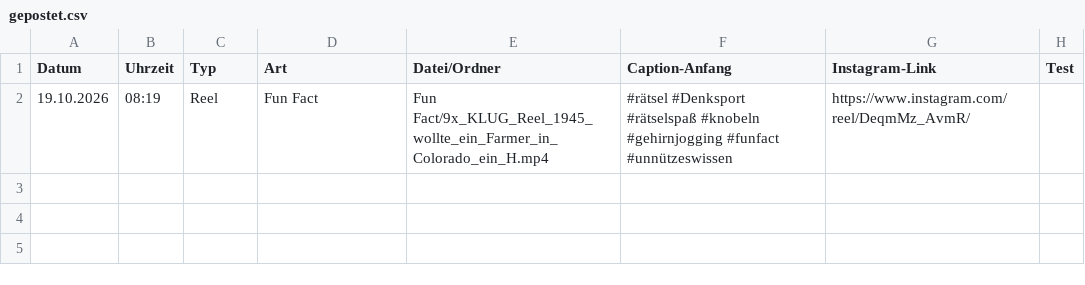
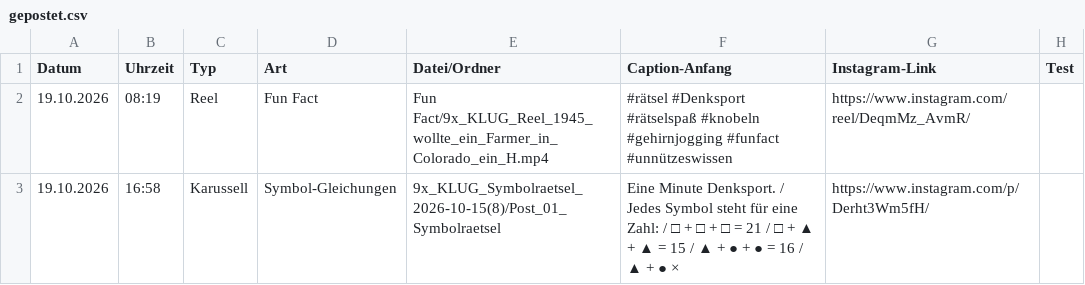
Before and after one commit to 9xKLUG/9xklug-autopost, a CSV file: status/gepostet.csv, drawn as a sheet.

Commit message:
Gepostet

```diff
--- a/status/gepostet.csv
+++ b/status/gepostet.csv
@@ -2 +2,2 @@
 19.10.2026;08:19;Reel;Fun Fact;Fun Fact/9x_KLUG_Reel_1945_wollte_ein_Farmer_in_Colorado_ein_H.mp4;#rätsel #Denksport #rätselspaß #knobeln #gehirnjogging #funfact #unnützeswissen;https://www.instagram.com/reel/DeqmMz_AvmR/;
+19.10.2026;16:58;Karussell;Symbol-Gleichungen;9x_KLUG_Symbolraetsel_2026-10-15(8)/Post_01_Symbolraetsel;Eine Minute Denksport. / Jedes Symbol steht für eine Zahl: / □ + □ + □ = 21 / □ + ▲ + ▲ = 15 / ▲ + ● + ● = 16 / ▲ + ● × ;https://www.instagram.com/p/Derht3Wm5fH/;
```
Also changed, not shown: status/geplant.csv, 1 other file.
